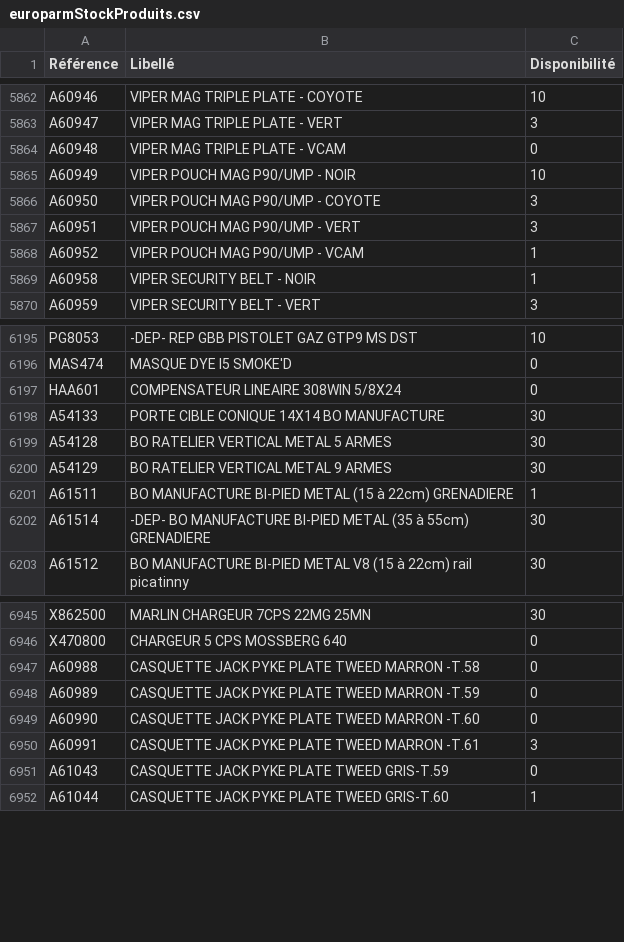
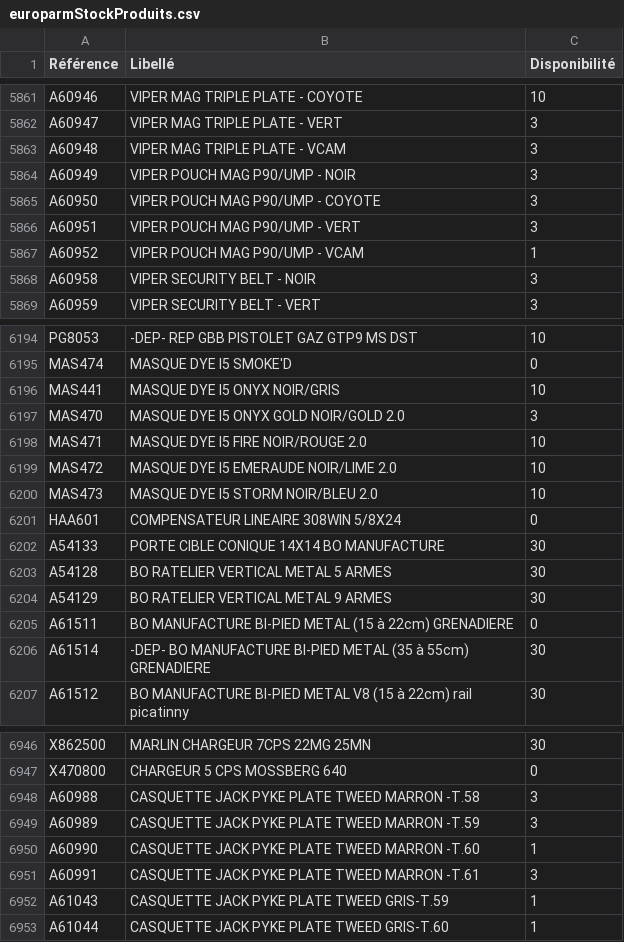
Before and after one commit to Jonathan-djimbi/arsenal-pro, a CSV file: suppliers/europarmStockProduits.csv, drawn as a sheet; only a part is shown, gaps mark what is left out; the diff covers the shown part only.

```diff
--- a/suppliers/europarmStockProduits.csv
+++ b/suppliers/europarmStockProduits.csv
@@ -5863,4 +5862,4 @@ A60946;"VIPER MAG TRIPLE PLATE - COYOTE";10
 A60947;"VIPER MAG TRIPLE PLATE - VERT";3
-A60948;"VIPER MAG TRIPLE PLATE - VCAM";0
-A60949;"VIPER POUCH MAG P90/UMP - NOIR";10
+A60948;"VIPER MAG TRIPLE PLATE - VCAM";3
+A60949;"VIPER POUCH MAG P90/UMP - NOIR";3
 A60950;"VIPER POUCH MAG P90/UMP - COYOTE";3
@@ -5868,3 +5867,3 @@ A60951;"VIPER POUCH MAG P90/UMP - VERT";3
 A60952;"VIPER POUCH MAG P90/UMP - VCAM";1
-A60958;"VIPER SECURITY BELT - NOIR";1
+A60958;"VIPER SECURITY BELT - NOIR";3
 A60959;"VIPER SECURITY BELT - VERT";3
@@ -6196,2 +6195,7 @@ PG8053;"-DEP- REP GBB PISTOLET GAZ GTP9 MS DST";10
 MAS474;"MASQUE DYE I5 SMOKE'D";0
+MAS441;"MASQUE DYE I5 ONYX NOIR/GRIS";10
+MAS470;"MASQUE DYE I5 ONYX GOLD NOIR/GOLD 2.0";3
+MAS471;"MASQUE DYE I5 FIRE NOIR/ROUGE 2.0";10
+MAS472;"MASQUE DYE I5 EMERAUDE NOIR/LIME 2.0";10
+MAS473;"MASQUE DYE I5 STORM NOIR/BLEU 2.0";10
 HAA601;"COMPENSATEUR LINEAIRE 308WIN 5/8X24";0
@@ -6200,3 +6204,3 @@ A54128;"BO RATELIER VERTICAL METAL 5 ARMES";30
 A54129;"BO RATELIER VERTICAL METAL 9 ARMES";30
-A61511;"BO MANUFACTURE BI-PIED METAL (15 à 22cm) GRENADIERE";1
+A61511;"BO MANUFACTURE BI-PIED METAL (15 à 22cm) GRENADIERE";0
 A61514;"-DEP- BO MANUFACTURE BI-PIED METAL (35 à 55cm) GRENADIERE";30
@@ -6946,7 +6947,7 @@ X862500;"MARLIN CHARGEUR 7CPS 22MG 25MN";30
 X470800;"CHARGEUR 5 CPS MOSSBERG 640";0
-A60988;"CASQUETTE JACK PYKE PLATE TWEED MARRON -T.58";0
-A60989;"CASQUETTE JACK PYKE PLATE TWEED MARRON -T.59";0
-A60990;"CASQUETTE JACK PYKE PLATE TWEED MARRON -T.60";0
+A60988;"CASQUETTE JACK PYKE PLATE TWEED MARRON -T.58";3
+A60989;"CASQUETTE JACK PYKE PLATE TWEED MARRON -T.59";3
+A60990;"CASQUETTE JACK PYKE PLATE TWEED MARRON -T.60";1
 A60991;"CASQUETTE JACK PYKE PLATE TWEED MARRON -T.61";3
-A61043;"CASQUETTE JACK PYKE PLATE TWEED GRIS-T.59";0
+A61043;"CASQUETTE JACK PYKE PLATE TWEED GRIS-T.59";1
 A61044;"CASQUETTE JACK PYKE PLATE TWEED GRIS-T.60";1
```
Also changed, not shown: 9 added rows, 10 moved rows and 104 edited cells elsewhere in this file, suppliers/simacStockProduits.csv, 8 other files.
